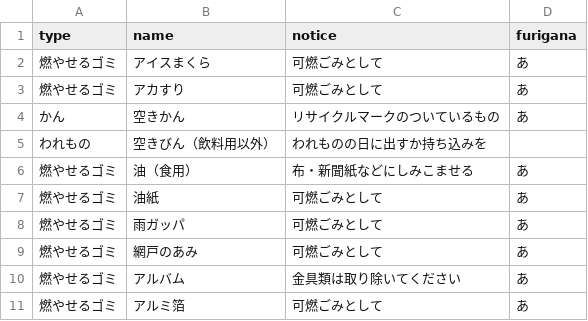
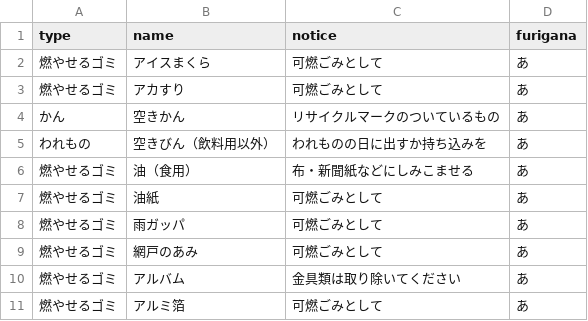
Before and after one commit to tokushima5374/kitajimatyo, a CSV file: data/target.csv, drawn as a sheet; only a part is shown.

Commit message:
Update target.csv

```diff
--- a/data/target.csv
+++ b/data/target.csv
@@ -4,3 +4,3 @@ type,name,notice,furigana
 かん,空きかん,リサイクルマークのついているもの,あ
-われもの,空きびん（飲料用以外）,われものの日に出すか持ち込みを
+われもの,空きびん（飲料用以外）,われものの日に出すか持ち込みを,あ
 燃やせるゴミ,油（食用）,布・新聞紙などにしみこませる,あ
```
